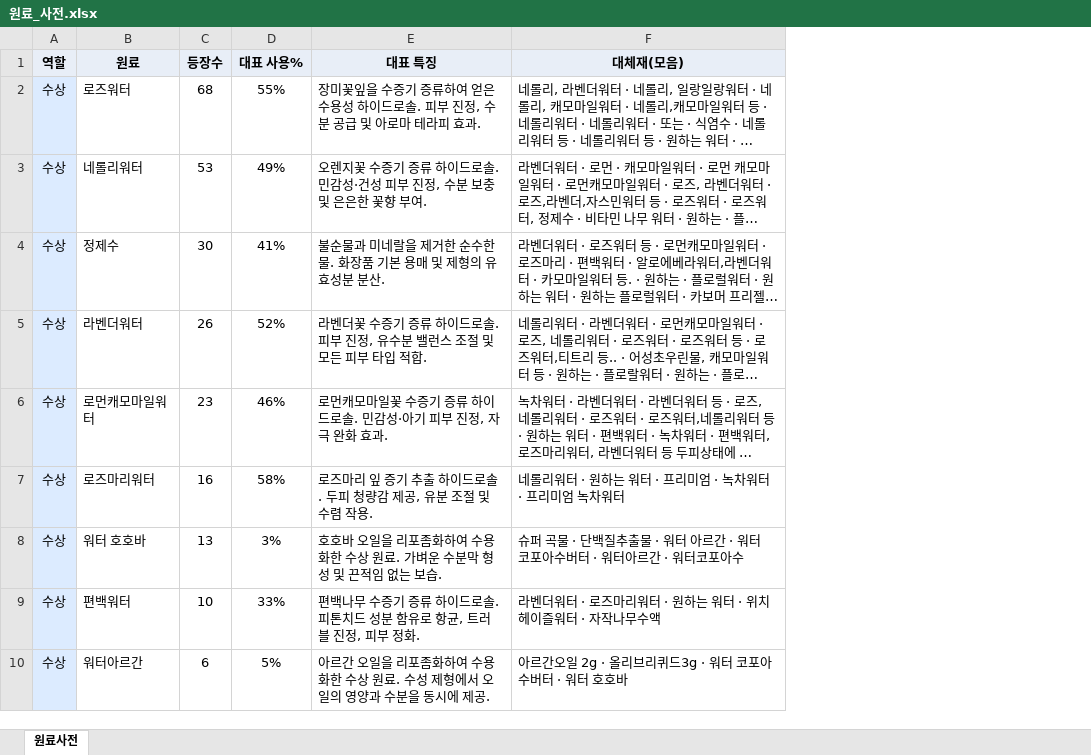
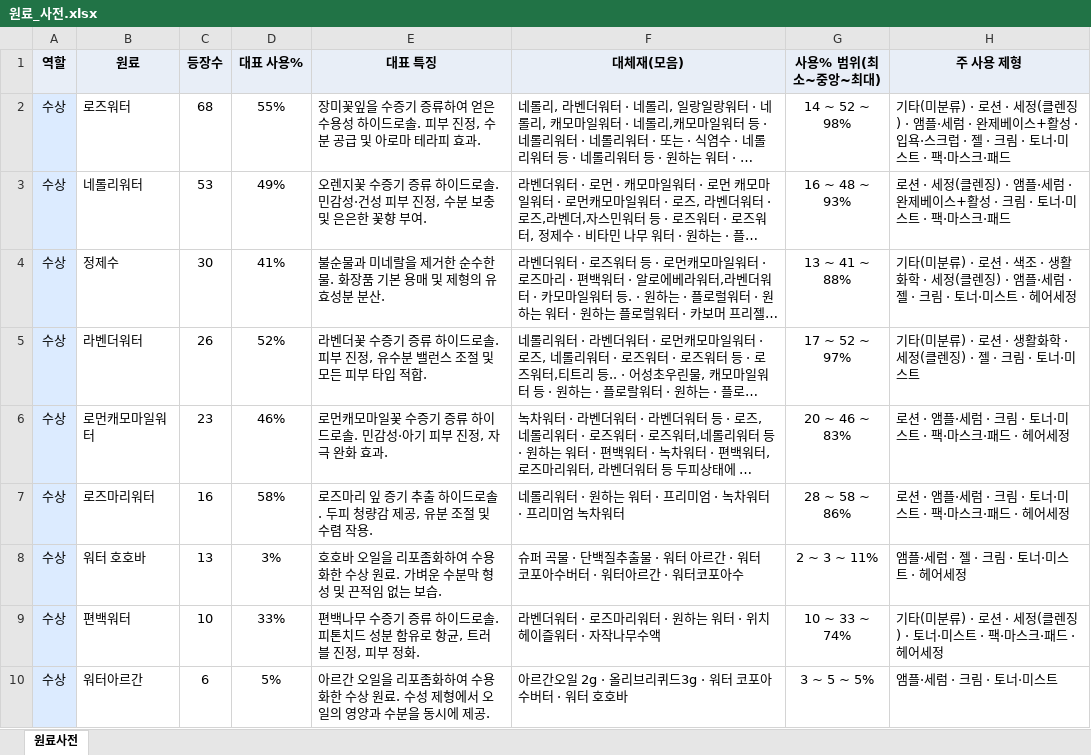
Before and after one commit to theci/brand, an Excel workbook: 원료_사전.xlsx, sheet 원료사전, drawn as a sheet; only a part is shown; long unchanged cells end in …; values as stored, in another font and other column widths than the file's, no borders; the diff names each change by its address in the sheet, - before the commit and + after, or states it on an @@ line.

```diff
--- a/원료_사전.xlsx (sheet 원료사전)
+++ b/원료_사전.xlsx (sheet 원료사전)
+column G (사용% 범위(최소~중앙~최대)), rows 2-10: 14 ~ 52 ~ 98% | 16 ~ 48 ~ 93% | 13 ~ 41 ~ 88% | 17 ~ 52 ~ 97% | 20 ~ 46 ~ 83% | 28 ~ 58 ~ 86% | 2 ~ 3 ~ 11% | 10 ~ 33 ~ 74% | 3 ~ 5 ~ 5%
+column H (주 사용 제형), rows 2-10: 기타(미분류) · 로션 · 세정(클렌징) · 앰플·세럼 · 완제베이스+활성 · 입욕·스크럽 · 젤 · 크림 · 토너·미스트 · 팩·마스크·패드 | 로션 · 세정(클렌징) · 앰플·세럼 · 완제베이스+활성 · 크림 · 토너·미스트 · 팩·마스크·패드 | 기타(미분류) · 로션 · 색조 · 생활화학 · 세정(클렌징) · 앰플·세럼 · 젤 · 크림 · 토너·미스트 · 헤어세정 | 기타(미분류) · 로션 · 생활화학 · 세정(클렌징) · 젤 · 크림 · 토너·미스트 | 로션 · 앰플·세럼 · 크림 · 토너·미스트 · 팩·마스크·패드 · 헤어세정 | 로션 · 앰플·세럼 · 크림 · 토너·미스트 · 팩·마스크·패드 · 헤어세정 | 앰플·세럼 · 젤 · 크림 · 토너·미스트 · 헤어세정 | 기타(미분류) · 로션 · 세정(클렌징) · 토너·미스트 · 팩·마스크·패드 · 헤어세정 | 앰플·세럼 · 크림 · 토너·미스트
```
Also changed, not shown: 1 other file.
